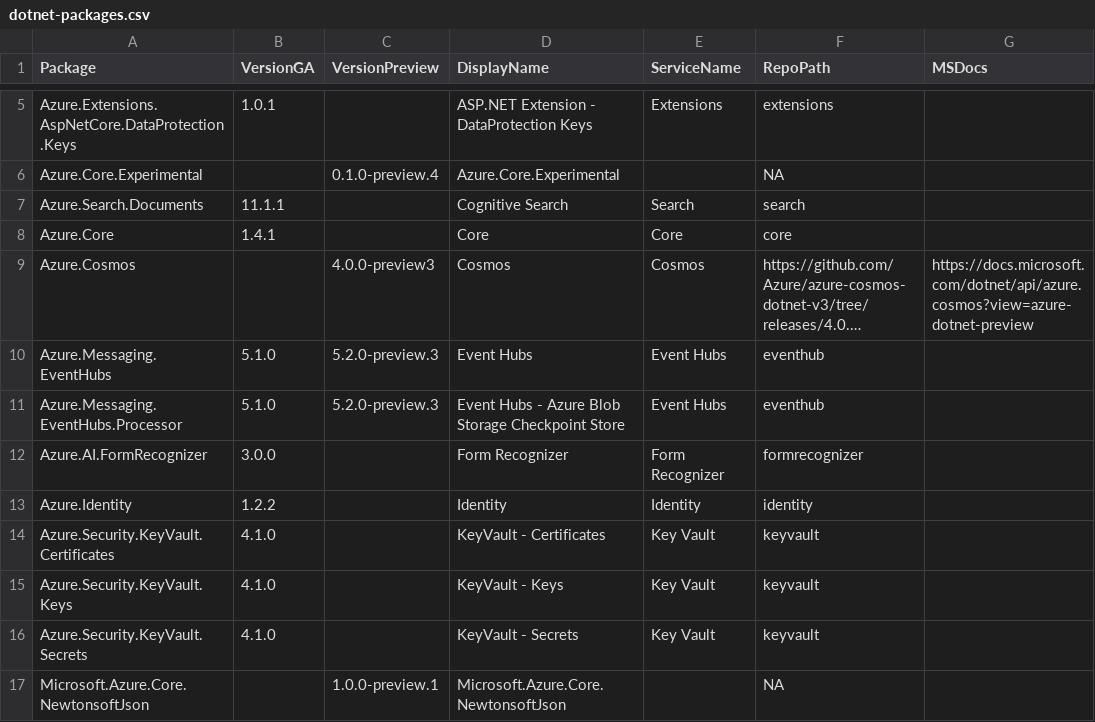
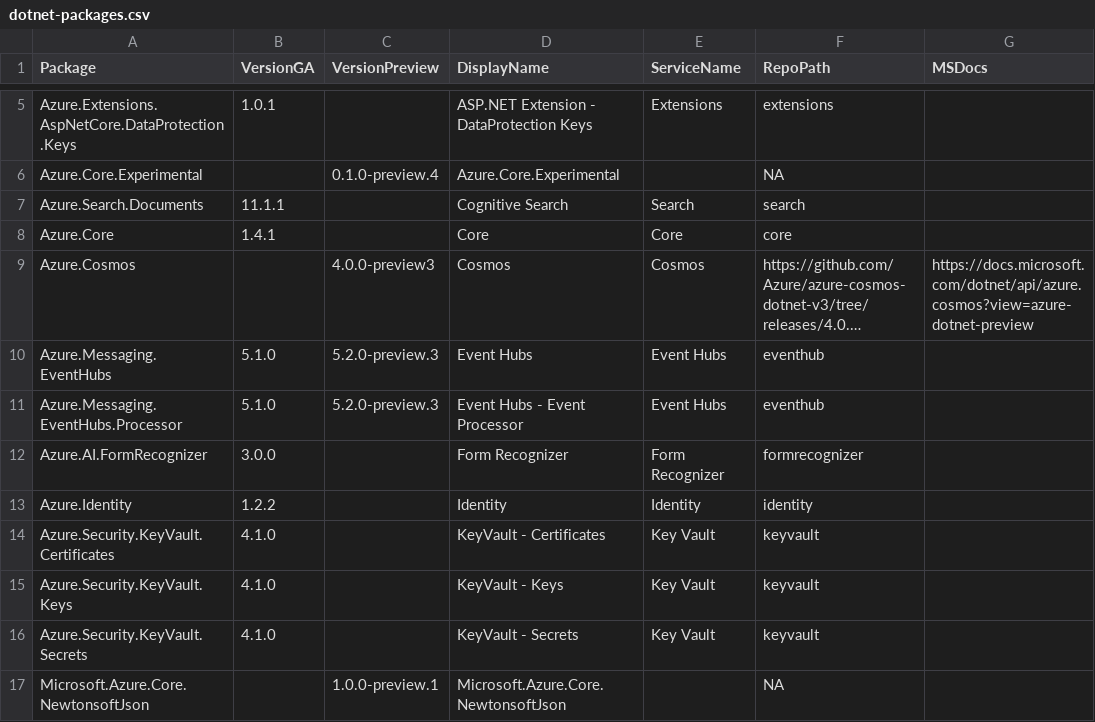
Before and after one commit to Azure/azure-sdk, a CSV file: _data/releases/latest/dotnet-packages.csv, drawn as a sheet; only a part is shown, gaps mark what is left out; long unchanged cells end in …; the diff names each change by its address in the sheet, - before the commit and + after, or states it on an @@ line.

Commit message:
Update dotnet-packages.csv

```diff
--- a/_data/releases/latest/dotnet-packages.csv
+++ b/_data/releases/latest/dotnet-packages.csv
-D11 (DisplayName): Event Hubs - Azure Blob Storage Checkpoint Store
+D11 (DisplayName): Event Hubs - Event Processor
```
